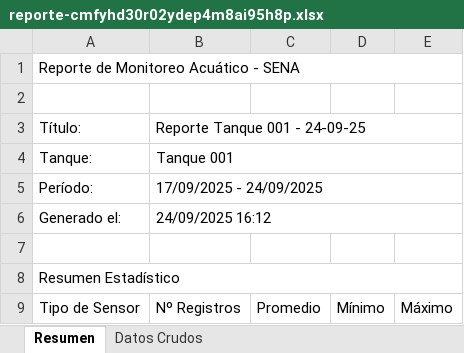
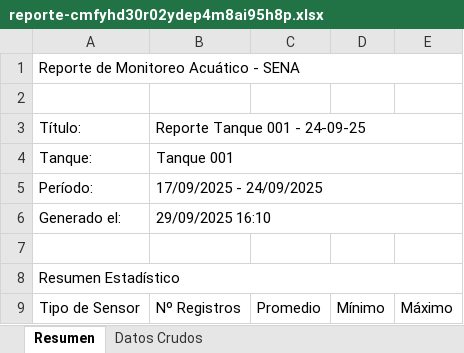
Before and after one commit to Kevin-Teran/acuaponia, an Excel workbook: backend/reports/generated/reporte-cmfyhd30r02ydep4m8ai95h8p.xlsx, sheet Resumen, drawn as a sheet; values as stored, in another font and other column widths than the file's, no borders; the diff names each change by its address in the sheet, - before the commit and + after, or states it on an @@ line.

Commit message:
Update generated reports and dashboard logic
Regenerated several PDF and XLSX reports in the backend, including adding a new XLSX file. Updated frontend dashboard page and useDashboard hook, likely to reflect changes in report data or structure.

```diff
--- a/backend/reports/generated/reporte-cmfyhd30r02ydep4m8ai95h8p.xlsx (sheet Resumen)
+++ b/backend/reports/generated/reporte-cmfyhd30r02ydep4m8ai95h8p.xlsx (sheet Resumen)
-B6: 24/09/2025 16:12
+B6: 29/09/2025 16:10
```
Also changed, not shown: 7 other files.
